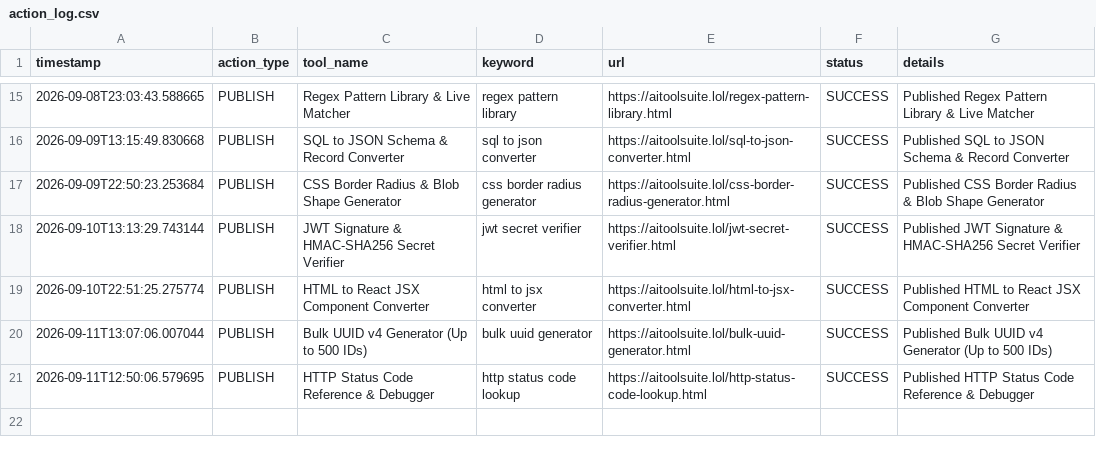
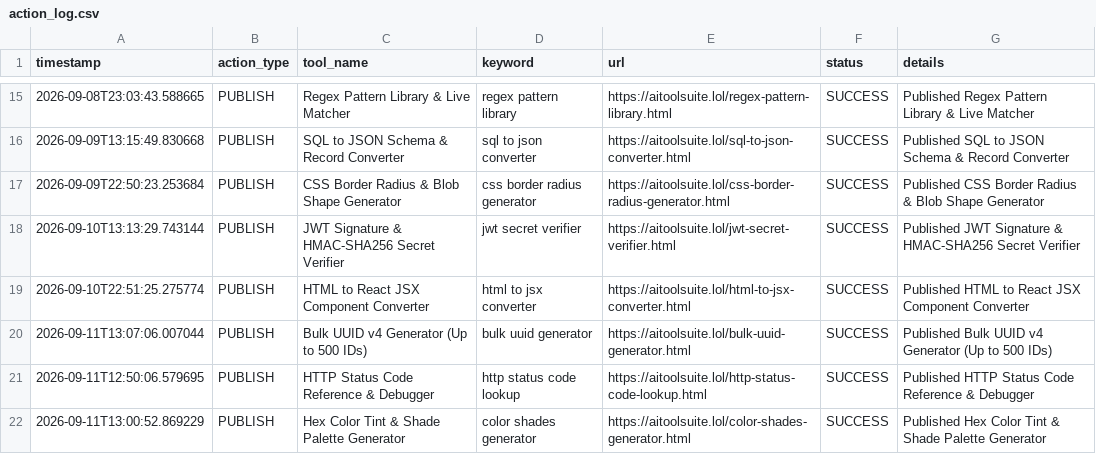
Before and after one commit to jarvissing/aitoolsuite.lol, a CSV file: logs/action_log.csv, drawn as a sheet; only a part is shown, gaps mark what is left out.

```diff
--- a/logs/action_log.csv
+++ b/logs/action_log.csv
@@ -21 +21,2 @@ timestamp,action_type,tool_name,keyword,url,status,details
 2026-09-11T12:50:06.579695,PUBLISH,HTTP Status Code Reference & Debugger,http status code lookup,https://aitoolsuite.lol/http-status-code-lookup.html,SUCCESS,Published HTTP Status Code Reference & Debugger
+2026-09-11T13:00:52.869229,PUBLISH,Hex Color Tint & Shade Palette Generator,color shades generator,https://aitoolsuite.lol/color-shades-generator.html,SUCCESS,Published Hex Color Tint & Shade Palette Generator
```
Also changed, not shown: 1 other file.
